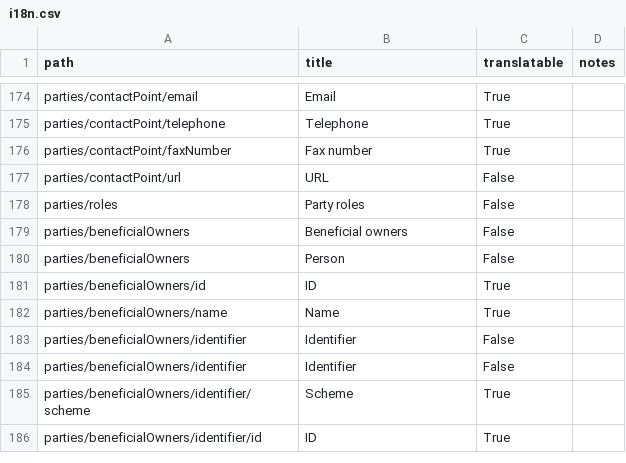
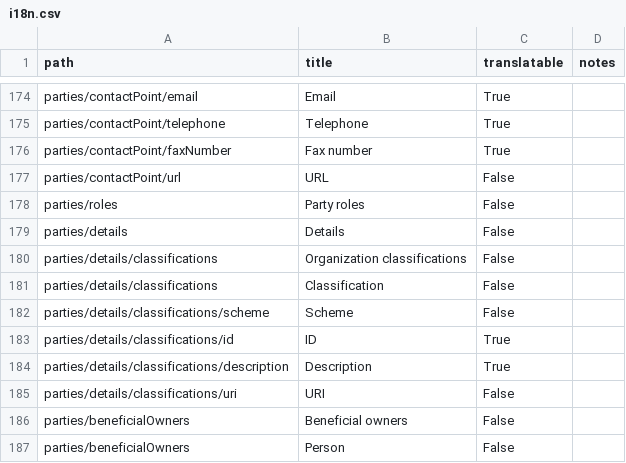
Before and after one commit to open-contracting/infrastructure, a CSV file: docs/_static/i18n.csv, drawn as a sheet; only a part is shown, gaps mark what is left out; the shorter side is filled out with more unchanged rows; the diff names each change by its address in the sheet, - before the commit and + after, or states it on an @@ line.

Commit message:
project-schema: Add Organization.details.classifications

```diff
--- a/docs/_static/i18n.csv
+++ b/docs/_static/i18n.csv
+row 179: parties/details | Details | False
+row 180: parties/details/classifications | Organization classifications | False
+row 181: parties/details/classifications | Classification | False
+row 182: parties/details/classifications/scheme | Scheme | False
+row 183: parties/details/classifications/id | ID | True
+row 184: parties/details/classifications/description | Description | True
+row 185: parties/details/classifications/uri | URI | False
```
Also changed, not shown: 5 other files.
